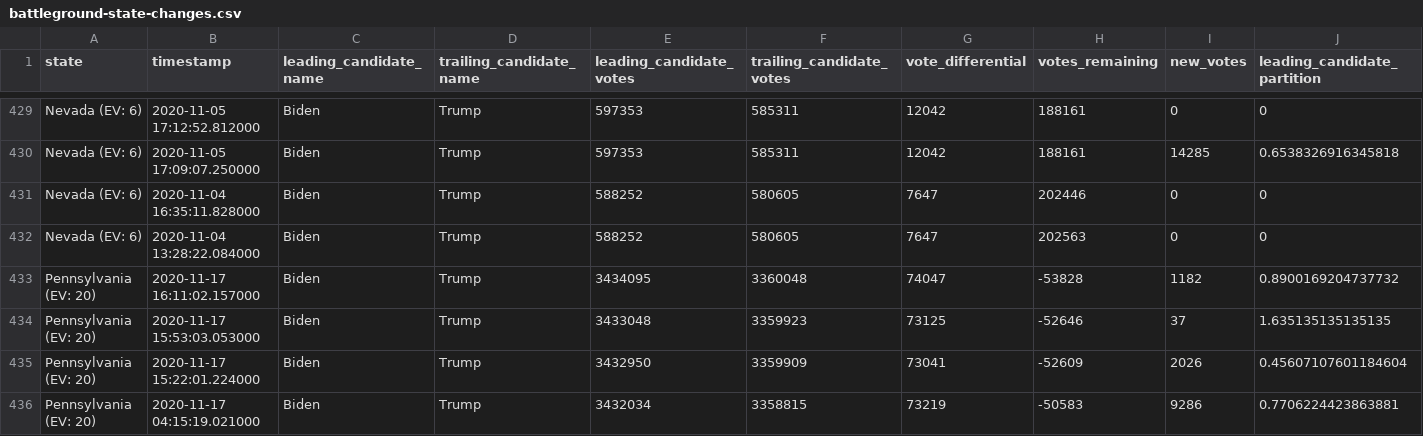
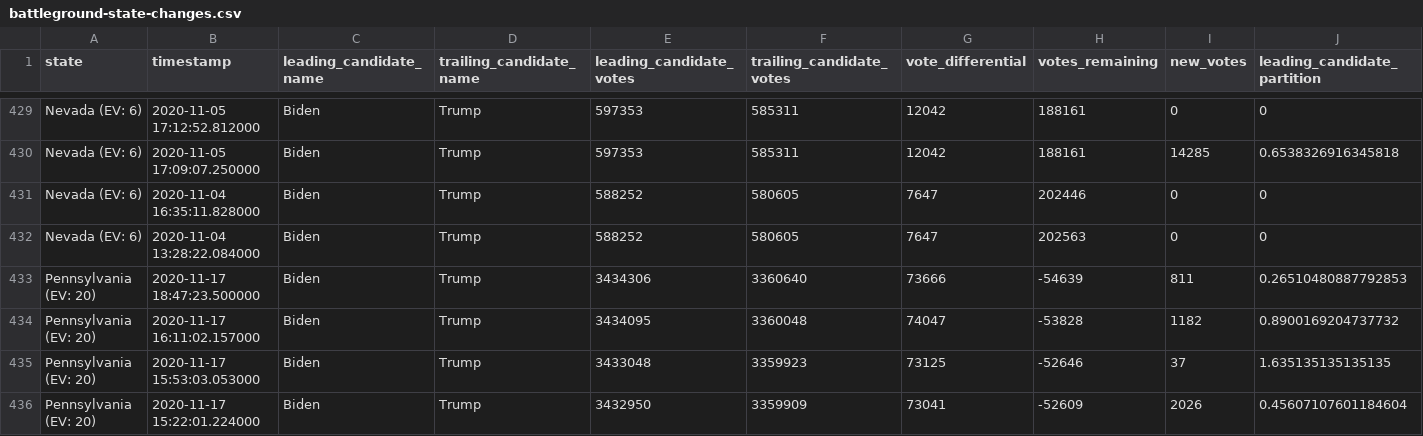
Before and after one commit to rvaughan/nyt-2020-election-scraper, a CSV file: battleground-state-changes.csv, drawn as a sheet; only a part is shown, gaps mark what is left out; the shorter side is filled out with more unchanged rows; rows hold the shown columns only; the diff names each change by its address in the sheet, - before the commit and + after, or states it on an @@ line.

```diff
--- a/battleground-state-changes.csv
+++ b/battleground-state-changes.csv
+row 433: Pennsylvania (EV: 20) | 2020-11-17 18:47:23.500000 | Biden | Trump | 3434306 | 3360640 | 73666 | -54639 | 811 | 0.26510480887792853
```
Also changed, not shown: 4 other files.
